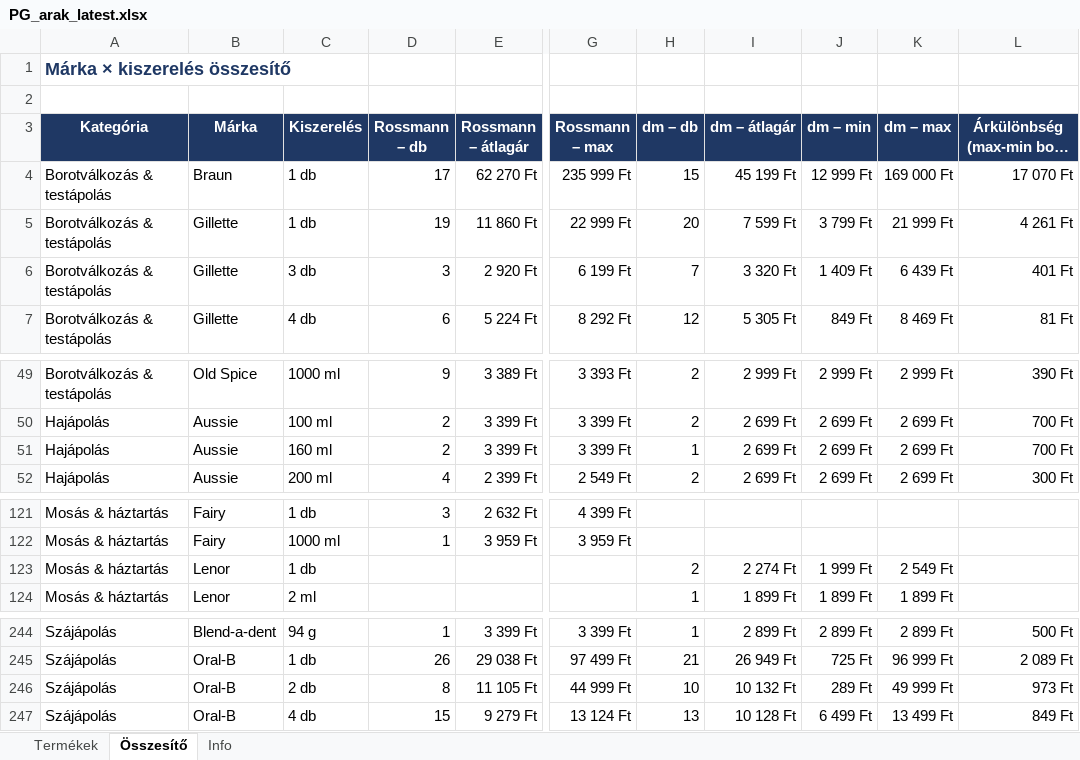
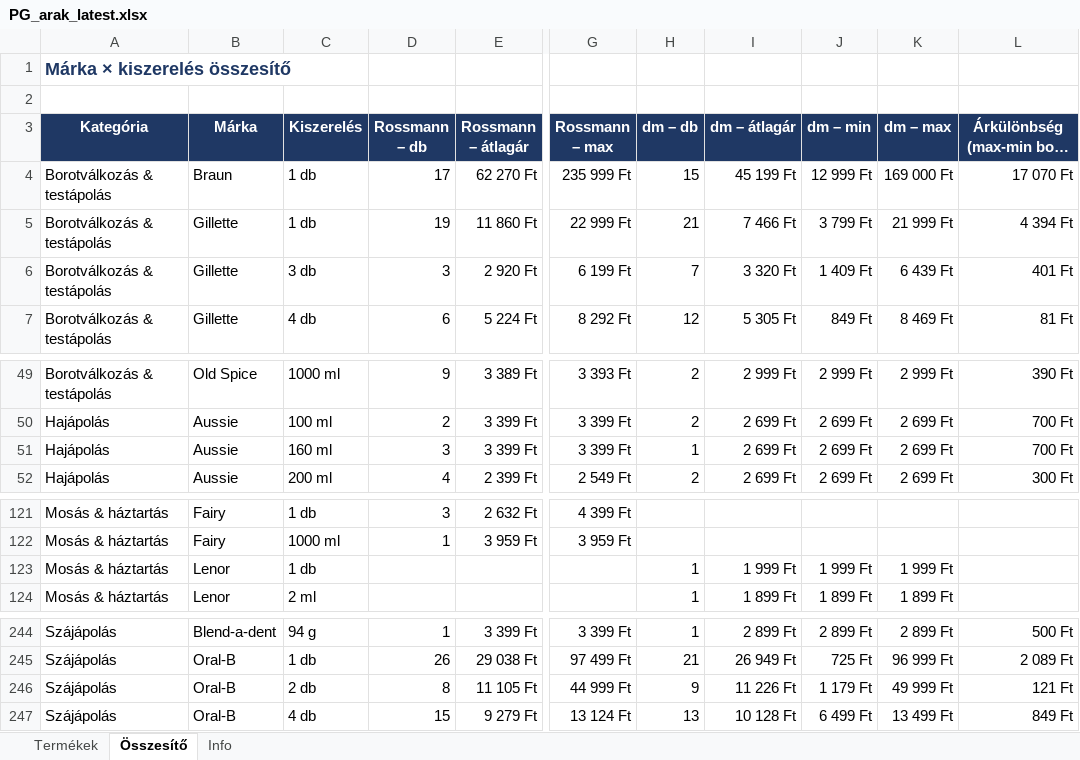
Before and after one commit to MatraBendi/Dm_Rsm_Scraper, an Excel workbook: docs/data/PG_arak_latest.xlsx, sheet Összesítő, drawn as a sheet; only a part is shown, gaps mark what is left out; long unchanged cells end in …; values as stored, in another font and other column widths than the file's, no borders; the diff covers the shown part only; the diff names each change by its address in the sheet, - before the commit and + after, or states it on an @@ line.

```diff
--- a/docs/data/PG_arak_latest.xlsx (sheet Összesítő)
+++ b/docs/data/PG_arak_latest.xlsx (sheet Összesítő)
-H5 (dm – db): 20
+H5 (dm – db): 21
-I5 (dm – átlagár): 7 599 Ft
+I5 (dm – átlagár): 7 466 Ft
-L5: 4 261 Ft
+L5: 4 394 Ft
-D51 (Rossmann – db): 2
+D51 (Rossmann – db): 3
-H123 (dm – db): 2
+H123 (dm – db): 1
-I123 (dm – átlagár): 2 274 Ft
+I123 (dm – átlagár): 1 999 Ft
-K123 (dm – max): 2 549 Ft
+K123 (dm – max): 1 999 Ft
-H246 (dm – db): 10
+H246 (dm – db): 9
-I246 (dm – átlagár): 10 132 Ft
+I246 (dm – átlagár): 11 226 Ft
-J246 (dm – min): 289 Ft
+J246 (dm – min): 1 179 Ft
-L246: 973 Ft
+L246: 121 Ft
```
Also changed, not shown: 32 edited cells elsewhere in this sheet, sheet Termékek, sheet Info, 4 other files.
